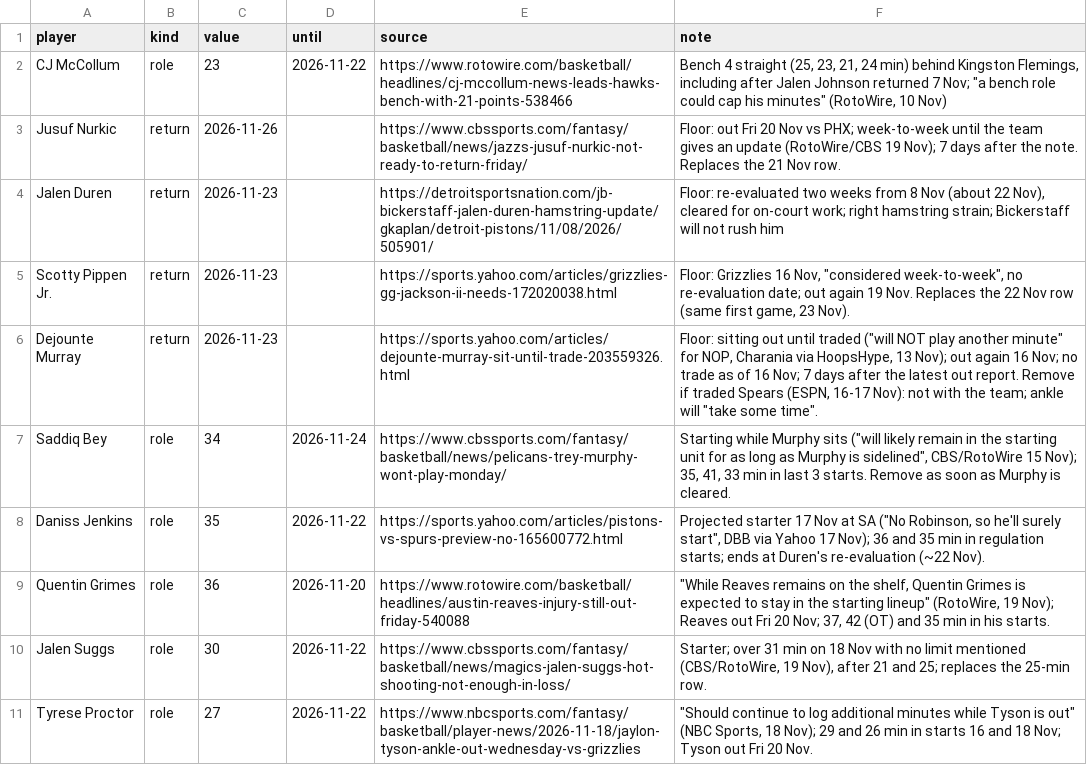
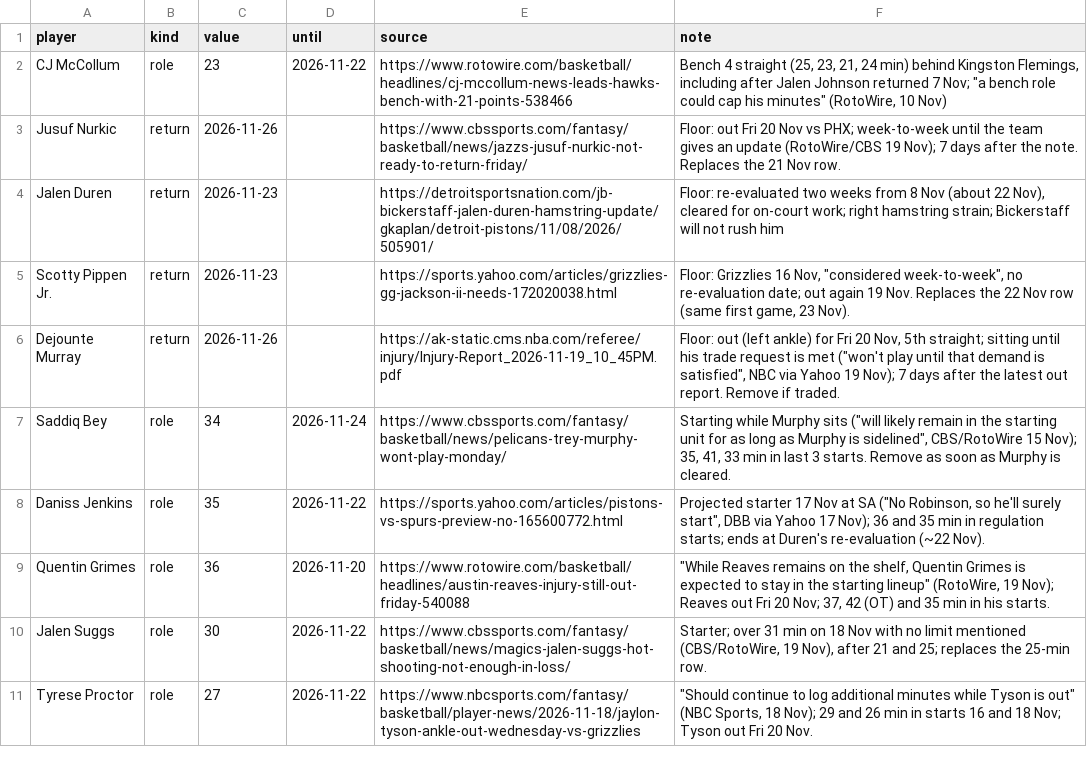
Before and after one commit to Kintukka2/NBA-FANTASY, a CSV file: council/news_overrides.csv, drawn as a sheet.

```diff
--- a/council/news_overrides.csv
+++ b/council/news_overrides.csv
@@ -5,3 +5,3 @@ Jalen Duren,return,2026-11-23,,https://detroitsportsnation.com/jb-bickerstaff-ja
 Scotty Pippen Jr.,return,2026-11-23,,https://sports.yahoo.com/articles/grizzlies-gg-jackson-ii-needs-172020038.html,"Floor: Grizzlies 16 Nov, ""considered week-to-week"", no re-evaluation date; out again 19 Nov. Replaces the 22 Nov row (same first game, 23 Nov)."
-Dejounte Murray,return,2026-11-23,,https://sports.yahoo.com/articles/dejounte-murray-sit-until-trade-203559326.html,"Floor: sitting out until traded (""will NOT play another minute"" for NOP, Charania via HoopsHype, 13 Nov); out again 16 Nov; no trade as of 16 Nov; 7 days after the latest out report. Remove if traded Spears (ESPN, 16-17 Nov): not with the team; ankle will ""take some time""."
+Dejounte Murray,return,2026-11-26,,https://ak-static.cms.nba.com/referee/injury/Injury-Report_2026-11-19_10_45PM.pdf,"Floor: out (left ankle) for Fri 20 Nov, 5th straight; sitting until his trade request is met (""won't play until that demand is satisfied"", NBC via Yahoo 19 Nov); 7 days after the latest out report. Remove if traded."
 Saddiq Bey,role,34,2026-11-24,https://www.cbssports.com/fantasy/basketball/news/pelicans-trey-murphy-wont-play-monday/,"Starting while Murphy sits (""will likely remain in the starting unit for as long as Murphy is sidelined"", CBS/RotoWire 15 Nov); 35, 41, 33 min in last 3 starts. Remove as soon as Murphy is cleared."
```
Also changed, not shown: 2 other files.
